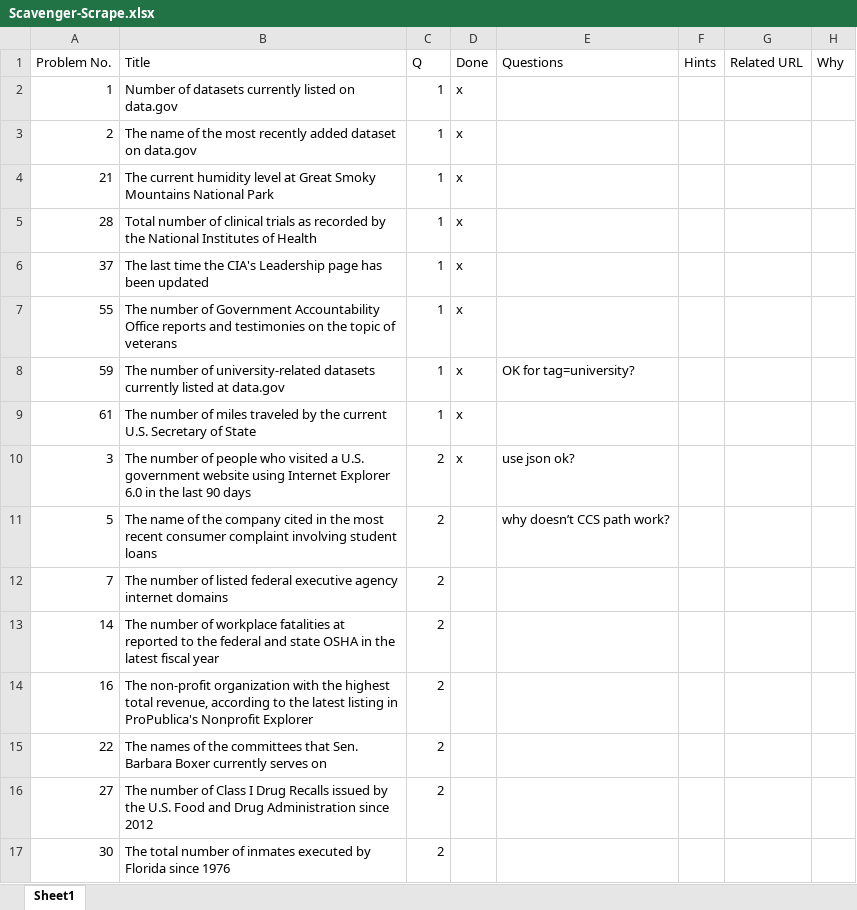
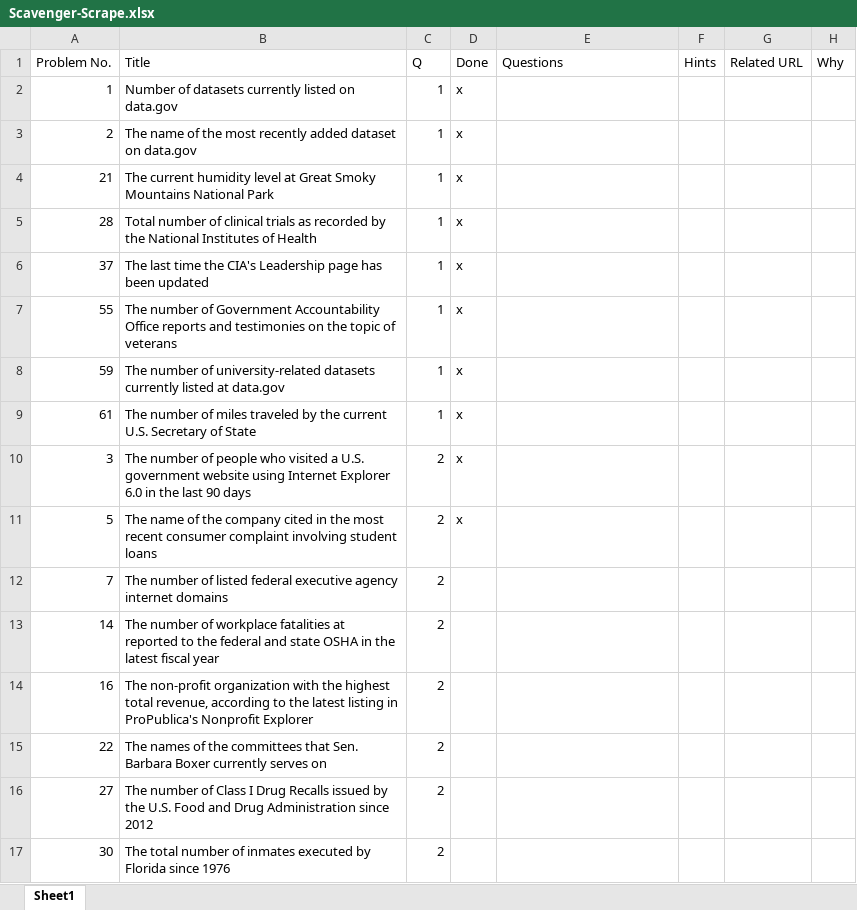
Before and after one commit to dflatow/compjour-sss, an Excel workbook: Scavenger-Scrape.xlsx, sheet Sheet1, drawn as a sheet; only a part is shown; values as stored, in another font and other column widths than the file's, no borders; the diff names each change by its address in the sheet, - before the commit and + after, or states it on an @@ line.

Commit message:
update

```diff
--- a/Scavenger-Scrape.xlsx (sheet Sheet1)
+++ b/Scavenger-Scrape.xlsx (sheet Sheet1)
-E8 (Questions): OK for tag=university?
+E8 (Questions): (empty)
-E10 (Questions): use json ok?
+E10 (Questions): (empty)
-D11 (Done): (empty)
+D11 (Done): x
-E11 (Questions): why doesn’t CCS path work?
+E11 (Questions): (empty)
```
